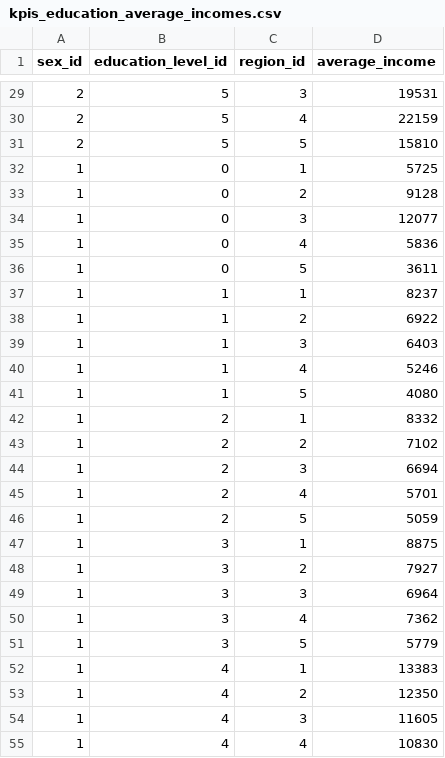
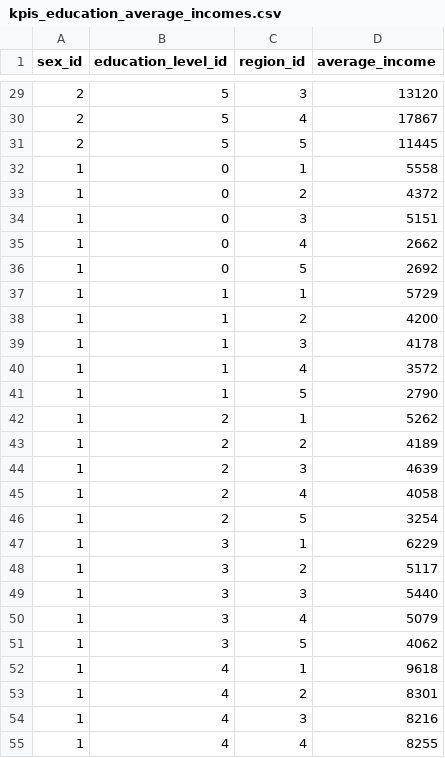
Before and after one commit to ceeyweb/simulador, a CSV file: db/data/kpis_education_average_incomes.csv, drawn as a sheet; only a part is shown, gaps mark what is left out; the diff covers the shown part only.

Commit message:
update 'Kpis::EducationAverageIncome' source data

```diff
--- a/db/data/kpis_education_average_incomes.csv
+++ b/db/data/kpis_education_average_incomes.csv
@@ -29,27 +29,27 @@ sex_id,education_level_id,region_id,average_income
-2,5,3,19531
-2,5,4,22159
-2,5,5,15810
-1,0,1,5725
-1,0,2,9128
-1,0,3,12077
-1,0,4,5836
-1,0,5,3611
-1,1,1,8237
-1,1,2,6922
-1,1,3,6403
-1,1,4,5246
-1,1,5,4080
-1,2,1,8332
-1,2,2,7102
-1,2,3,6694
-1,2,4,5701
-1,2,5,5059
-1,3,1,8875
-1,3,2,7927
-1,3,3,6964
-1,3,4,7362
-1,3,5,5779
-1,4,1,13383
-1,4,2,12350
-1,4,3,11605
-1,4,4,10830
+2,5,3,13120
+2,5,4,17867
+2,5,5,11445
+1,0,1,5558
+1,0,2,4372
+1,0,3,5151
+1,0,4,2662
+1,0,5,2692
+1,1,1,5729
+1,1,2,4200
+1,1,3,4178
+1,1,4,3572
+1,1,5,2790
+1,2,1,5262
+1,2,2,4189
+1,2,3,4639
+1,2,4,4058
+1,2,5,3254
+1,3,1,6229
+1,3,2,5117
+1,3,3,5440
+1,3,4,5079
+1,3,5,4062
+1,4,1,9618
+1,4,2,8301
+1,4,3,8216
+1,4,4,8255
```
Also changed, not shown: 33 edited cells elsewhere in this file.
